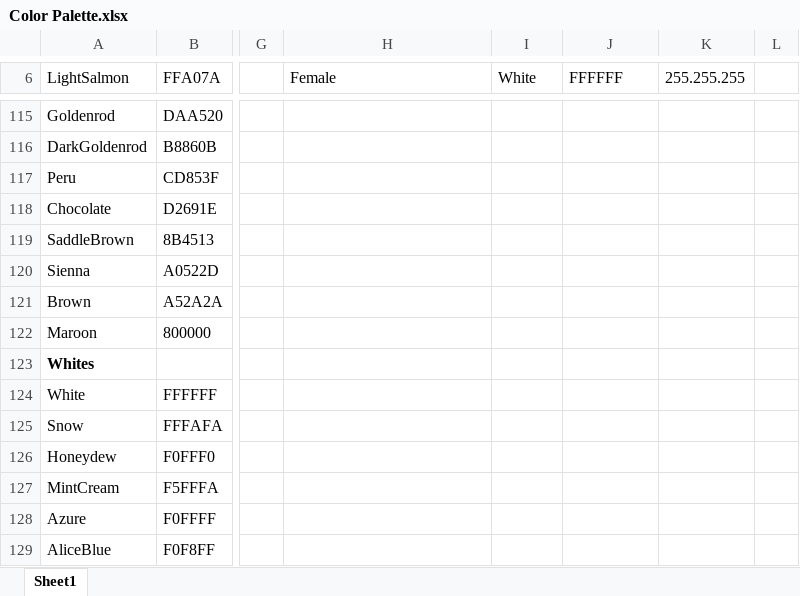
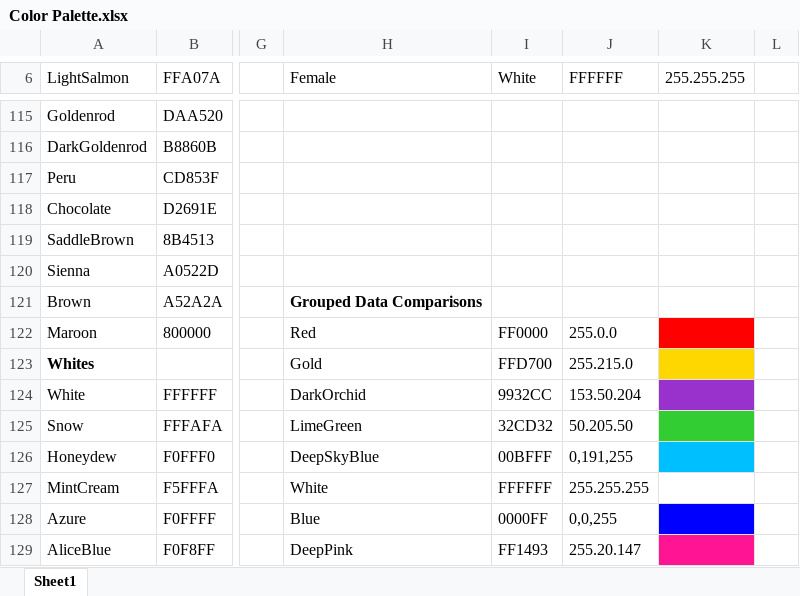
Before and after one commit to EvynDickinson/matlabroot, an Excel workbook: Functions and Code/Color Palette.xlsx, sheet Sheet1, drawn as a sheet; only a part is shown, gaps mark what is left out; values as stored, in another font and other column widths than the file's, no borders; the diff covers the shown part only; the diff names each change by its address in the sheet, - before the commit and + after, or states it on an @@ line.

Commit message:
between group comparisons

```diff
--- a/Functions and Code/Color Palette.xlsx (sheet Sheet1)
+++ b/Functions and Code/Color Palette.xlsx (sheet Sheet1)
-H121 (Female): (empty)
+H121 (Female): Grouped Data Comparisons
-H122 (Female): (empty)
+H122 (Female): Red
-I122 (White): (empty)
+I122 (White): FF0000
-J122 (FFFFFF): (empty)
+J122 (FFFFFF): 255.0.0
-K122 fill: none
+K122 fill: #FF0000
-H123 (Female): (empty)
+H123 (Female): Gold
-I123 (White): (empty)
+I123 (White): FFD700
-J123 (FFFFFF): (empty)
+J123 (FFFFFF): 255.215.0
-K123 fill: none
+K123 fill: #FFD700
-H124 (Female): (empty)
+H124 (Female): DarkOrchid
-I124 (White): (empty)
+I124 (White): 9932CC
-J124 (FFFFFF): (empty)
+J124 (FFFFFF): 153.50.204
-K124 fill: none
+K124 fill: #9932CC
-H125 (Female): (empty)
+H125 (Female): LimeGreen
-I125 (White): (empty)
+I125 (White): 32CD32
-J125 (FFFFFF): (empty)
+J125 (FFFFFF): 50.205.50
-K125 fill: none
+K125 fill: #32CD32
-H126 (Female): (empty)
+H126 (Female): DeepSkyBlue
-I126 (White): (empty)
+I126 (White): 00BFFF
-J126 (FFFFFF): (empty)
+J126 (FFFFFF): 0,191,255
-K126 fill: none
+K126 fill: #00BFFF
-H127 (Female): (empty)
+H127 (Female): White
-I127 (White): (empty)
+I127 (White): FFFFFF
-J127 (FFFFFF): (empty)
+J127 (FFFFFF): 255.255.255
-H128 (Female): (empty)
+H128 (Female): Blue
-I128 (White): (empty)
+I128 (White): 0000FF
-J128 (FFFFFF): (empty)
+J128 (FFFFFF): 0,0,255
-K128 fill: none
+K128 fill: #0000FF
-H129 (Female): (empty)
+H129 (Female): DeepPink
-I129 (White): (empty)
+I129 (White): FF1493
-J129 (FFFFFF): (empty)
+J129 (FFFFFF): 255.20.147
-K129 fill: none
+K129 fill: #FF1493
```
Also changed, not shown: 3 edited cells and cell formats elsewhere in this sheet, 2 other files.
